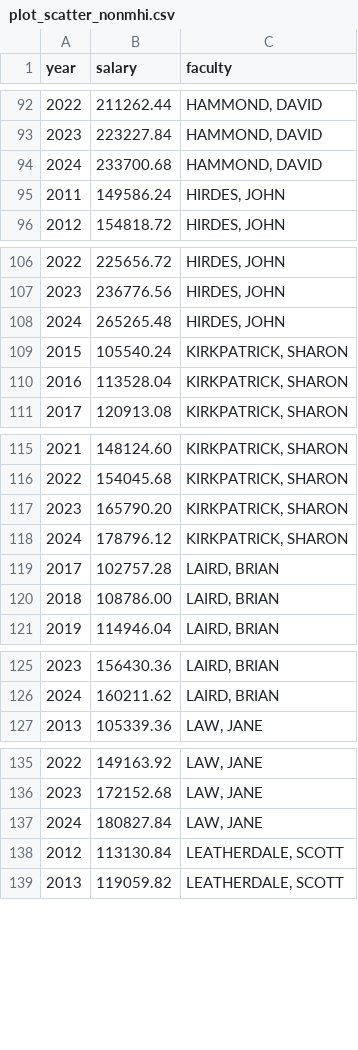
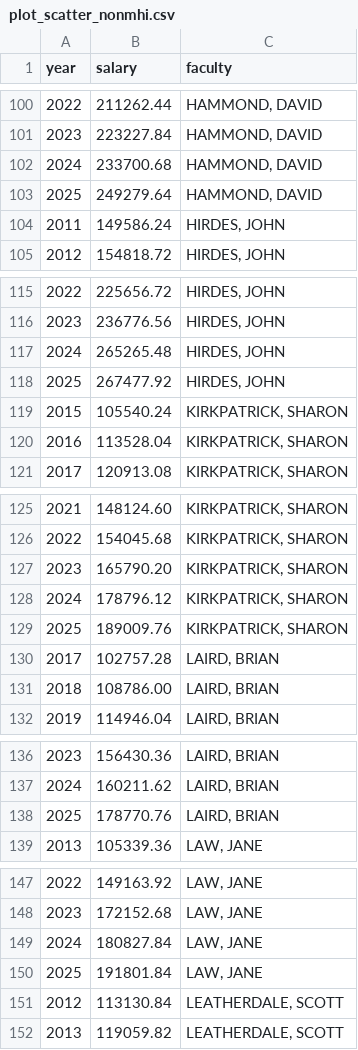
Before and after one commit to JimWallace/SPHS-Salary-Analysis, a CSV file: analysis_output/plot_scatter_nonmhi.csv, drawn as a sheet; only a part is shown, gaps mark what is left out; the diff covers the shown part only; the diff names each change by its address in the sheet, - before the commit and + after, or states it on an @@ line.

```diff
--- a/analysis_output/plot_scatter_nonmhi.csv
+++ b/analysis_output/plot_scatter_nonmhi.csv
+row 103: 2025 | 249279.64 | HAMMOND, DAVID
+row 118: 2025 | 267477.92 | HIRDES, JOHN
+row 129: 2025 | 189009.76 | KIRKPATRICK, SHARON
+row 138: 2025 | 178770.76 | LAIRD, BRIAN
+row 150: 2025 | 191801.84 | LAW, JANE
```
Also changed, not shown: 23 added rows elsewhere in this file, analysis_output/appendix_analysis_verification_matrix.csv, analysis_output/appendix_faculty_exploratory_matrix.csv, 46 other files.
